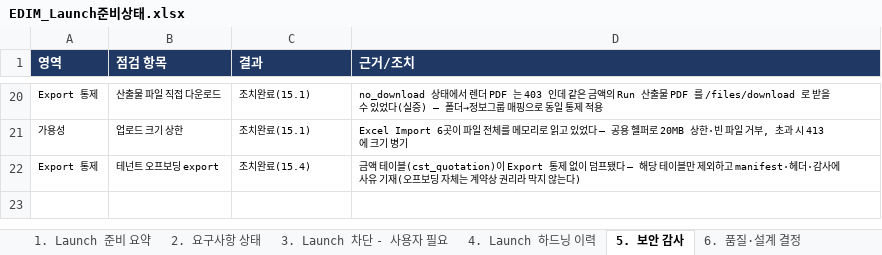
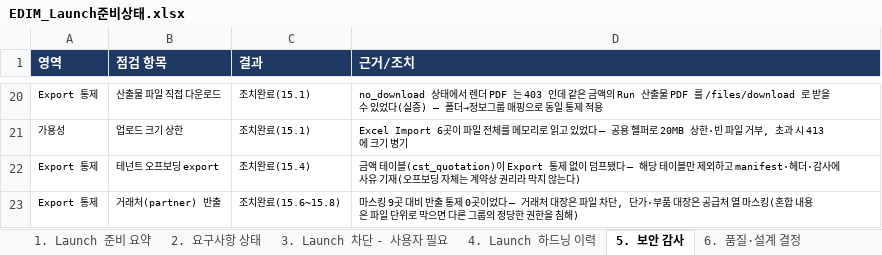
Before and after one commit to fankh/external-projects, an Excel workbook: edim-ai-blueprint/docs/EDIM_Launch준비상태.xlsx, sheet 5. 보안 감사, drawn as a sheet; only a part is shown, gaps mark what is left out; values as stored, in another font and other column widths than the file's, no borders; the diff names each change by its address in the sheet, - before the commit and + after, or states it on an @@ line.

Commit message:
15.9: docs: 15.6~15.8 반영 — partner 반출 통제와 과잉 차단 교정, 개발표준 '차단 단위도 데이터 단위로'

```diff
--- a/edim-ai-blueprint/docs/EDIM_Launch준비상태.xlsx (sheet 5. 보안 감사)
+++ b/edim-ai-blueprint/docs/EDIM_Launch준비상태.xlsx (sheet 5. 보안 감사)
+row 23: Export 통제 | 거래처(partner) 반출 | 조치완료(15.6~15.8) | 마스킹 9곳 대비 반출 통제 0곳이었다 — 거래처 대장은 파일 차단, 단가·부품 대장은 공급처 열 마스킹(혼합 내용은 파일 단위로 막으면 다른 그룹의 정당한 권한을 침해)
```
Also changed, not shown: sheet 4. Launch 하드닝 이력, 2 other files.
